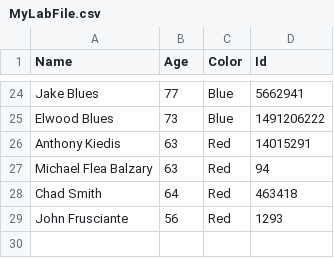
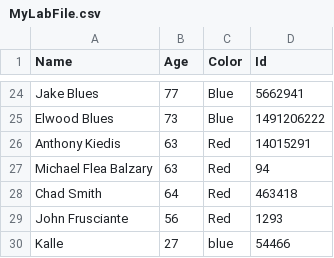
Before and after one commit to marleyhehe/NFAdvaniaLab2026, a CSV file: LabFiles/MyLabFile.csv, drawn as a sheet; only a part is shown, gaps mark what is left out; the diff names each change by its address in the sheet, - before the commit and + after, or states it on an @@ line.

```diff
--- a/LabFiles/MyLabFile.csv
+++ b/LabFiles/MyLabFile.csv
+row 30: Kalle | 27 | blue | 54466
```
Also changed, not shown: 1 other file.
